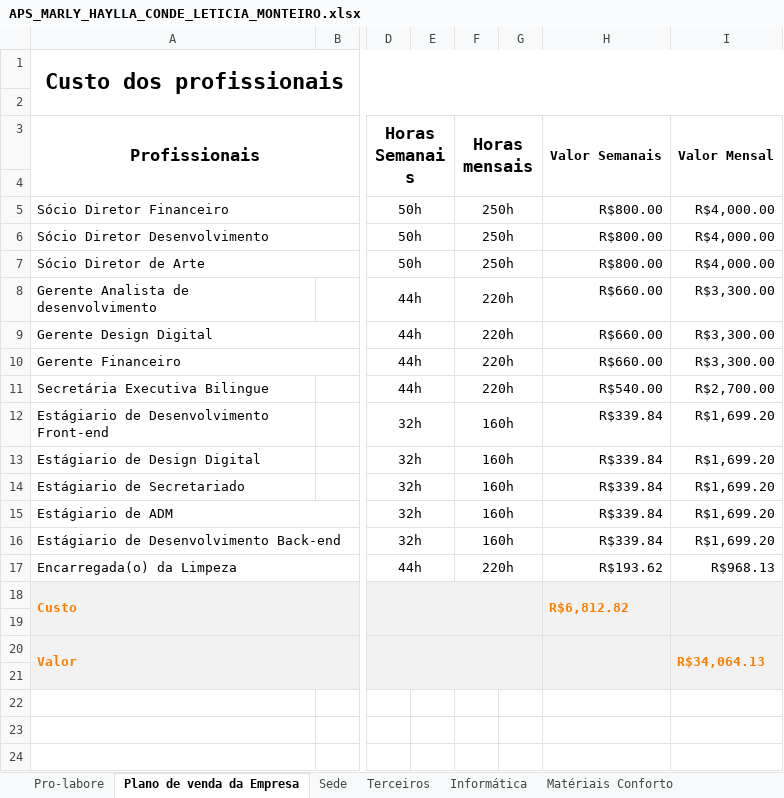
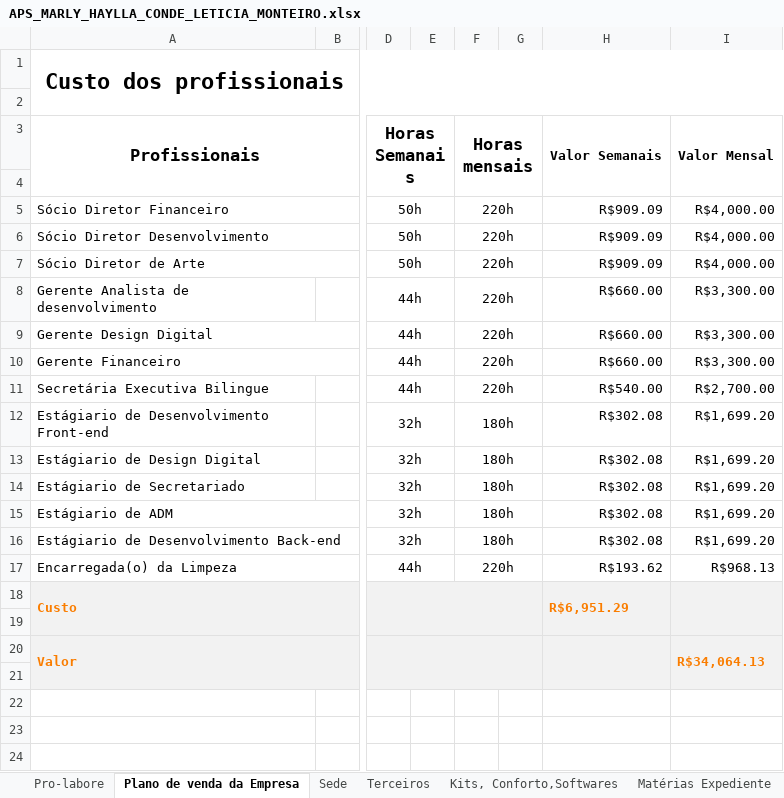
Before and after one commit to hayllaconde/APSMARLY, an Excel workbook: APS_MARLY_HAYLLA_CONDE_LETICIA_MONTEIRO.xlsx, sheet Plano de venda da Empresa, drawn as a sheet; only a part is shown, gaps mark what is left out; values as stored, in another font and other column widths than the file's, no borders; the diff names each change by its address in the sheet, - before the commit and + after, or states it on an @@ line.

```diff
--- a/APS_MARLY_HAYLLA_CONDE_LETICIA_MONTEIRO.xlsx (sheet Plano de venda da Empresa)
+++ b/APS_MARLY_HAYLLA_CONDE_LETICIA_MONTEIRO.xlsx (sheet Plano de venda da Empresa)
-sheet tab: Informática
+sheet tab: Kits, Conforto,Softwares
-sheet tab: Matériais Conforto
-F5:F7: 250h
+F5:F7: 220h
-H5:H7: R$800.00
+H5:H7: R$909.09
-F12:F16: 160h
+F12:F16: 180h
-H12:H16: R$339.84
+H12:H16: R$302.08
-H18: R$6,812.82
+H18: R$6,951.29
```
Also changed, not shown: sheet Kits, Conforto,Softwares, sheet Matérias Expediente, sheet Consolidação, sheet Pro-labore.
